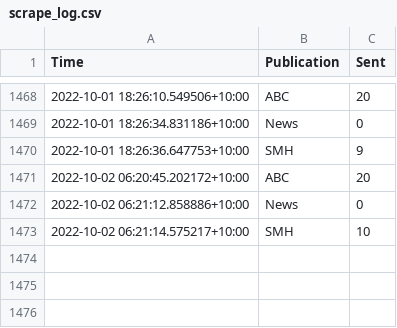
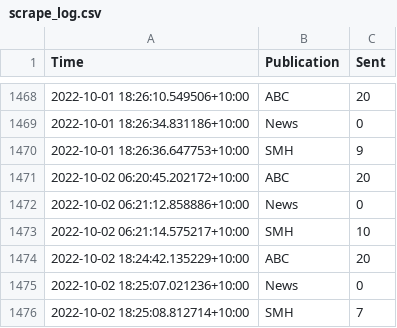
Before and after one commit to joshnicholas/oz-news, a CSV file: data/scrape_log.csv, drawn as a sheet; only a part is shown, gaps mark what is left out.

Commit message:
Latest data: Sun Oct  2 08:25:39 UTC 2022

```diff
--- a/data/scrape_log.csv
+++ b/data/scrape_log.csv
@@ -1473 +1473,4 @@ Time,Publication,Sent
 2022-10-02 06:21:14.575217+10:00,SMH,10
+2022-10-02 18:24:42.135229+10:00,ABC,20
+2022-10-02 18:25:07.021236+10:00,News,0
+2022-10-02 18:25:08.812714+10:00,SMH,7
```
Also changed, not shown: 2 other files.
